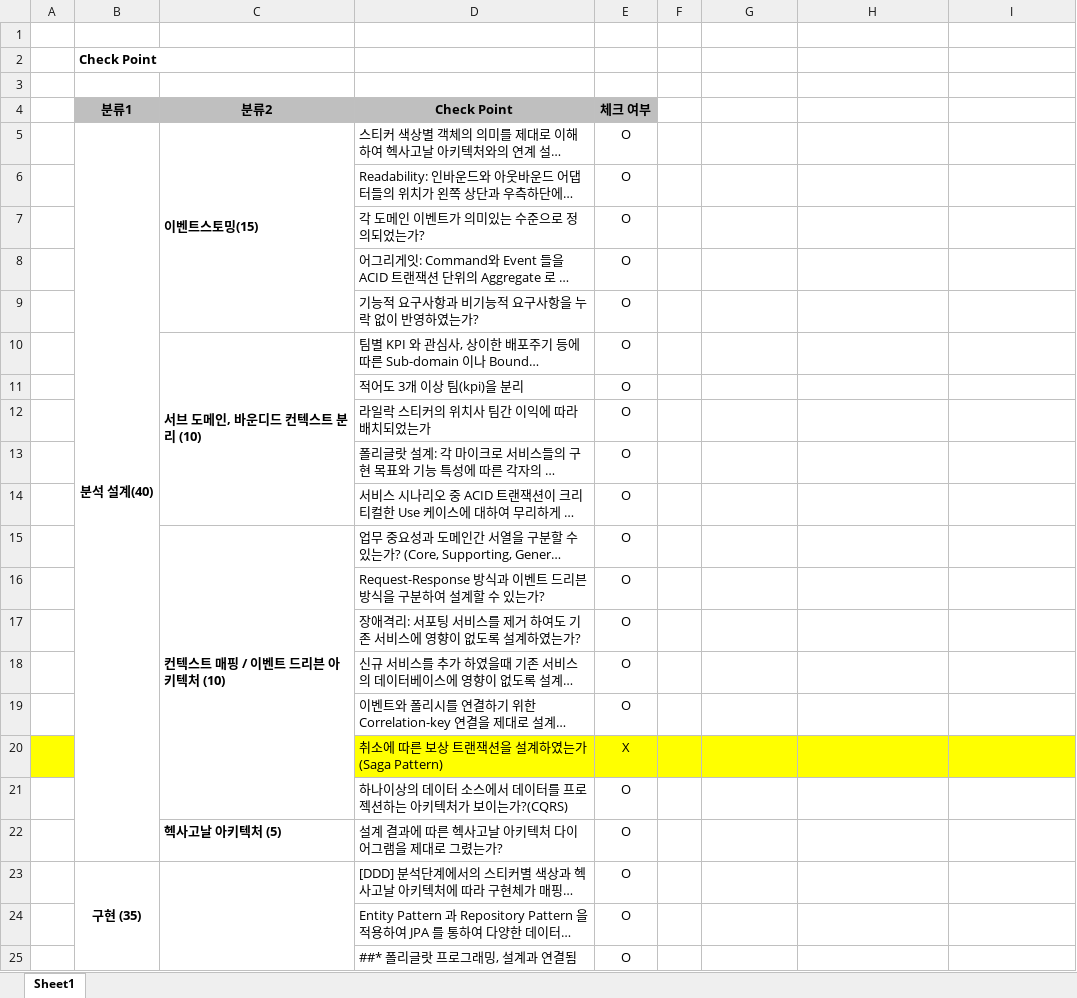
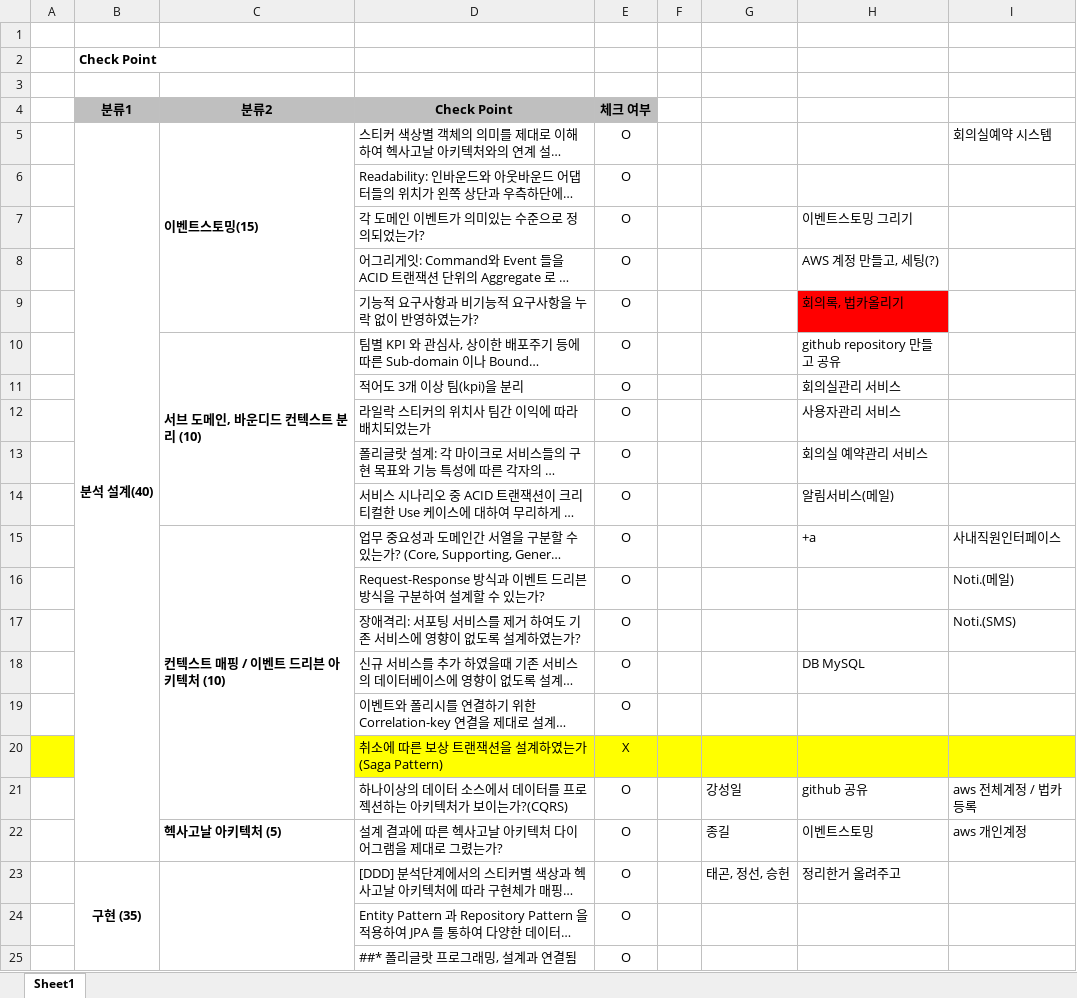
Before and after one commit to aimmvp/cna_order, an Excel workbook: checkPoint.xlsx, sheet Sheet1, drawn as a sheet; only a part is shown; long unchanged cells end in …; values as stored, in another font and other column widths than the file's, no borders; removed rows and columns are numbered as before the commit, all else as after; the diff names each change by its address in the sheet, - before the commit and + after, or states it on an @@ line.

Commit message:
aaaa

```diff
--- a/checkPoint.xlsx (sheet Sheet1)
+++ b/checkPoint.xlsx (sheet Sheet1)
-I5: (empty)
+I5: 회의실예약 시스템
-H7: (empty)
+H7: 이벤트스토밍 그리기
-H8: (empty)
+H8: AWS 계정 만들고, 세팅(?)
-H9: (empty)
+H9: 회의록, 법카올리기
-H9 fill: none
+H9 fill: #FF0000
-H10: (empty)
+H10: github repository 만들고 공유
-H11: (empty)
+H11: 회의실관리 서비스
-H12: (empty)
+H12: 사용자관리 서비스
-H13: (empty)
+H13: 회의실 예약관리 서비스
-H14: (empty)
+H14: 알림서비스(메일)
-H15: (empty)
+H15: +a
-I15: (empty)
+I15: 사내직원인터페이스
-I16: (empty)
+I16: Noti.(메일)
-I17: (empty)
+I17: Noti.(SMS)
-H18: (empty)
+H18: DB MySQL
-row 21:  |  |  | 하나이상의 데이터 소스에서 데이터를 프로젝션하는 아키텍처가 보이는가?(CQRS) | O
-row 22:  |  | 헥사고날 아키텍처 (5) | 설계 결과에 따른 헥사고날 아키텍처 다이어그램을 제대로 그렸는가? | O
+row 21:  |  |  | 하나이상의 데이터 소스에서 데이터를 프로젝션하는 아키텍처가 보이는가?(CQRS) | O |  | 강성일 | github 공유 | aws 전체계정 / 법카등록
+row 22:  |  | 헥사고날 아키텍처 (5) | 설계 결과에 따른 헥사고날 아키텍처 다이어그램을 제대로 그렸는가? | O |  | 종길 | 이벤트스토밍 | aws 개인계정
-G23: (empty)
+G23: 태곤, 정선, 승헌
-H23: (empty)
+H23: 정리한거 올려주고
```
